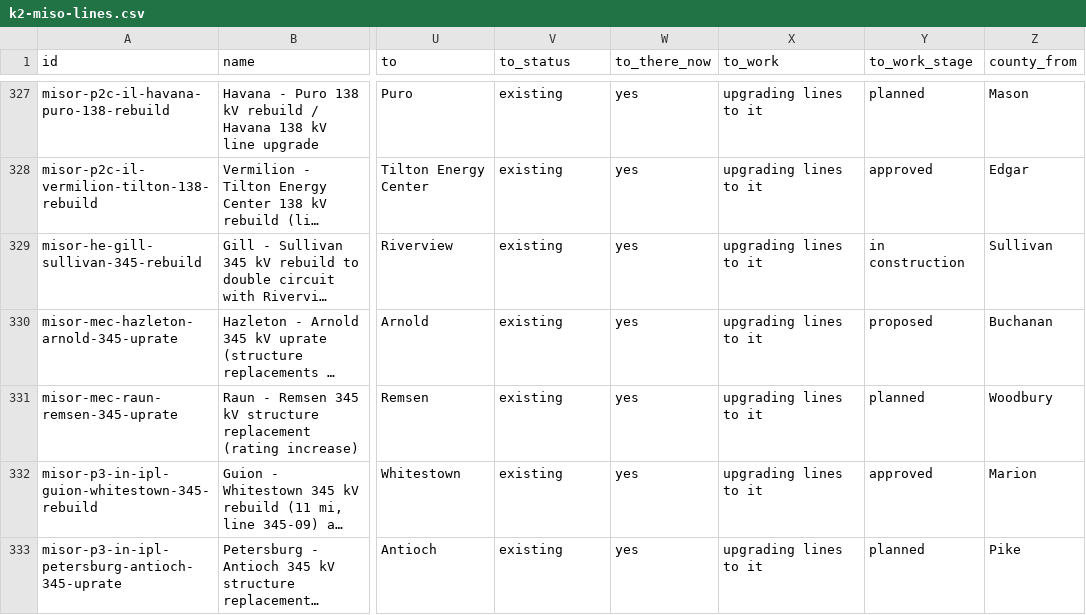
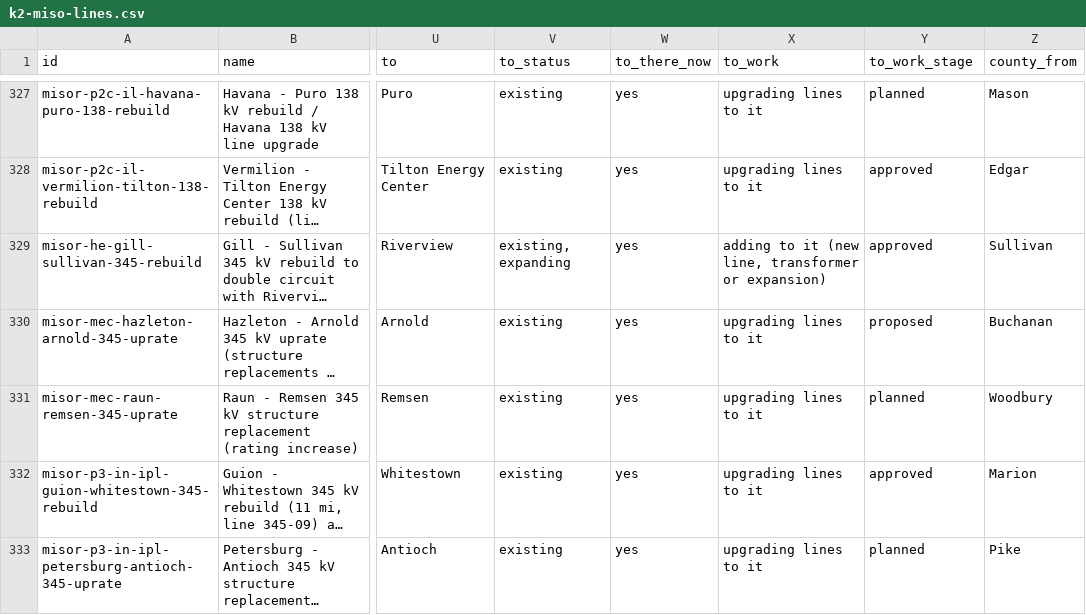
Before and after one commit to jaidensuthar-collab/shinepro-demo, a CSV file: k2-line-watch/web/exports/k2-miso-lines.csv, drawn as a sheet; only a part is shown, gaps mark what is left out; long unchanged cells end in …; the diff names each change by its address in the sheet, - before the commit and + after, or states it on an @@ line.

```diff
--- a/k2-line-watch/web/exports/k2-miso-lines.csv
+++ b/k2-line-watch/web/exports/k2-miso-lines.csv
-V329 (to_status): existing
+V329 (to_status): existing, expanding
-X329 (to_work): upgrading lines to it
+X329 (to_work): adding to it (new line, transformer or expansion)
-Y329 (to_work_stage): in construction
+Y329 (to_work_stage): approved
```
Also changed, not shown: k2-line-watch/web/exports/k2-miso-substations.csv, 23 other files.
